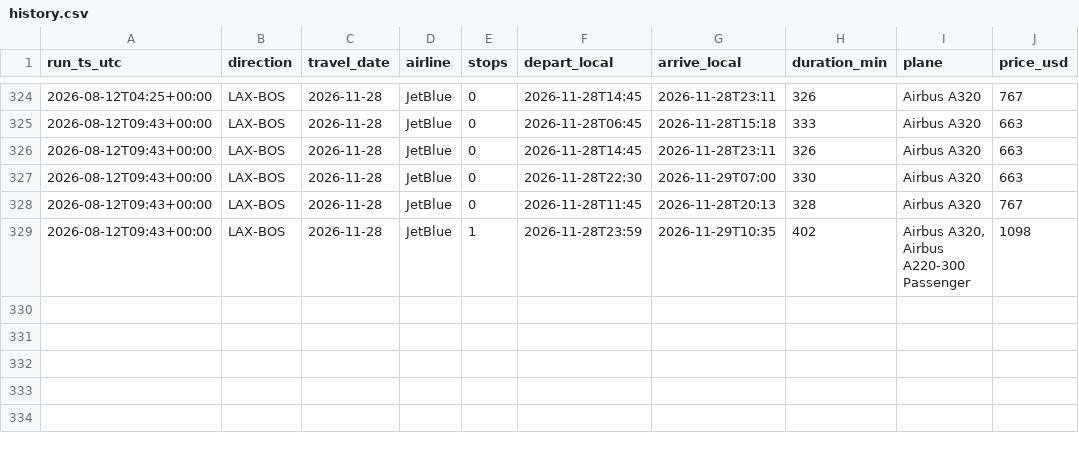
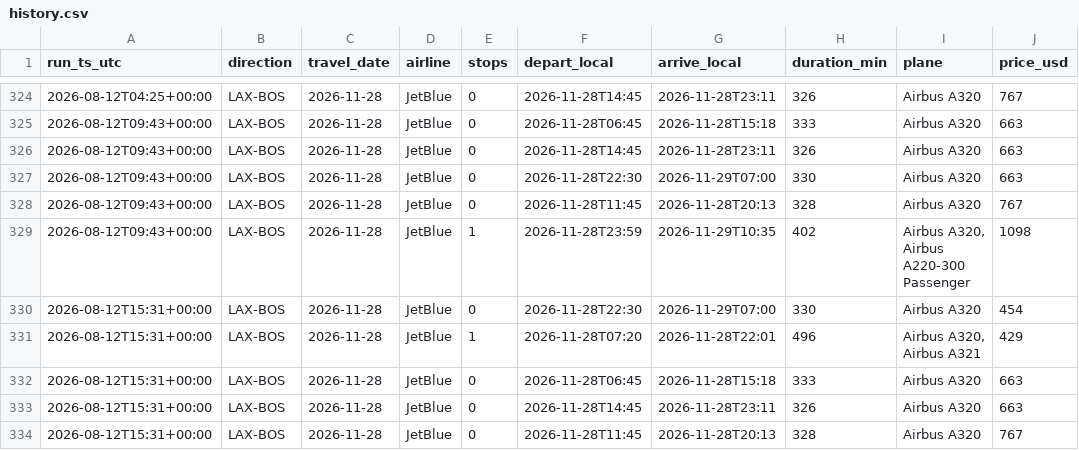
Before and after one commit to zibeyy/jetblue-fare-tracker, a CSV file: data/history.csv, drawn as a sheet; only a part is shown, gaps mark what is left out; the diff names each change by its address in the sheet, - before the commit and + after, or states it on an @@ line.

```diff
--- a/data/history.csv
+++ b/data/history.csv
+row 330: 2026-08-12T15:31+00:00 | LAX-BOS | 2026-11-28 | JetBlue | 0 | 2026-11-28T22:30 | 2026-11-29T07:00 | 330 | Airbus A320 | 454
+row 331: 2026-08-12T15:31+00:00 | LAX-BOS | 2026-11-28 | JetBlue | 1 | 2026-11-28T07:20 | 2026-11-28T22:01 | 496 | Airbus A320, Airbus A321 | 429
+row 332: 2026-08-12T15:31+00:00 | LAX-BOS | 2026-11-28 | JetBlue | 0 | 2026-11-28T06:45 | 2026-11-28T15:18 | 333 | Airbus A320 | 663
+row 333: 2026-08-12T15:31+00:00 | LAX-BOS | 2026-11-28 | JetBlue | 0 | 2026-11-28T14:45 | 2026-11-28T23:11 | 326 | Airbus A320 | 663
+row 334: 2026-08-12T15:31+00:00 | LAX-BOS | 2026-11-28 | JetBlue | 0 | 2026-11-28T11:45 | 2026-11-28T20:13 | 328 | Airbus A320 | 767
```
